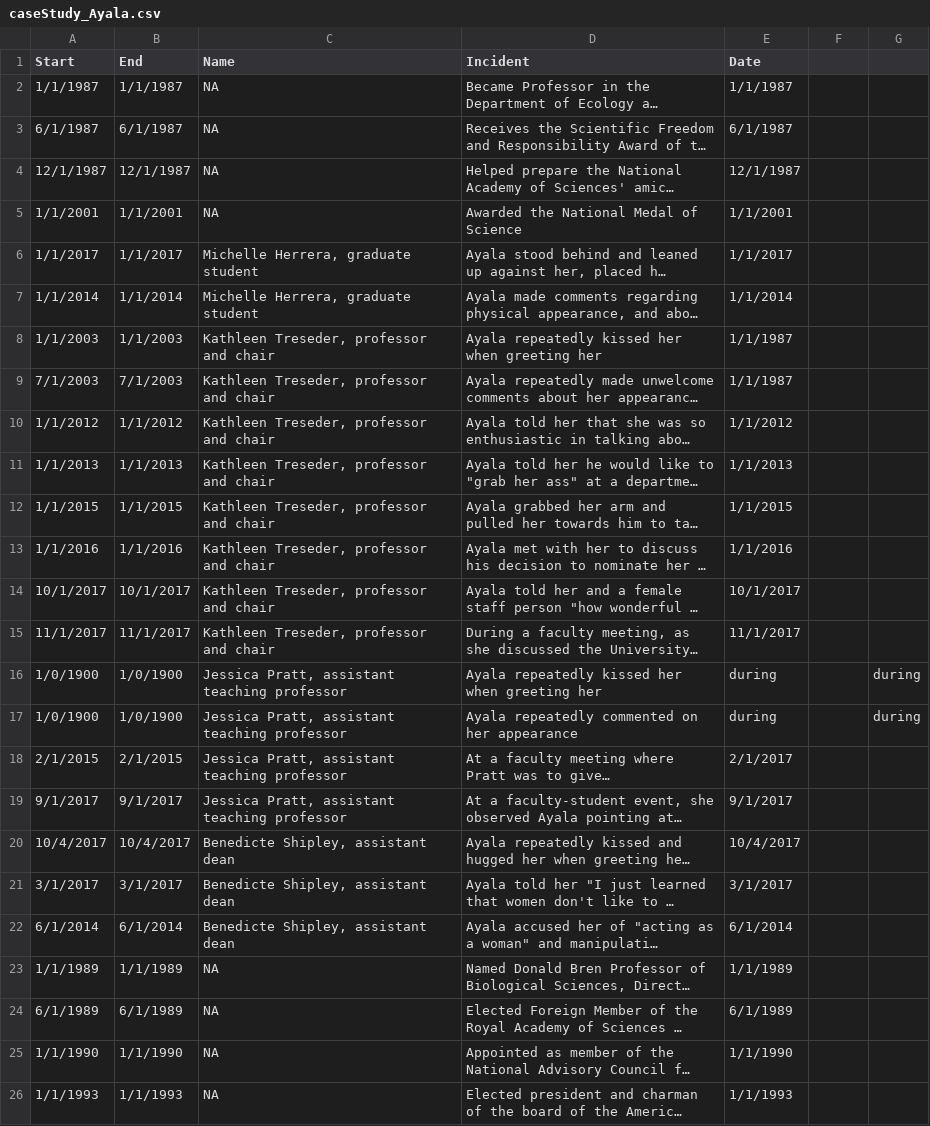
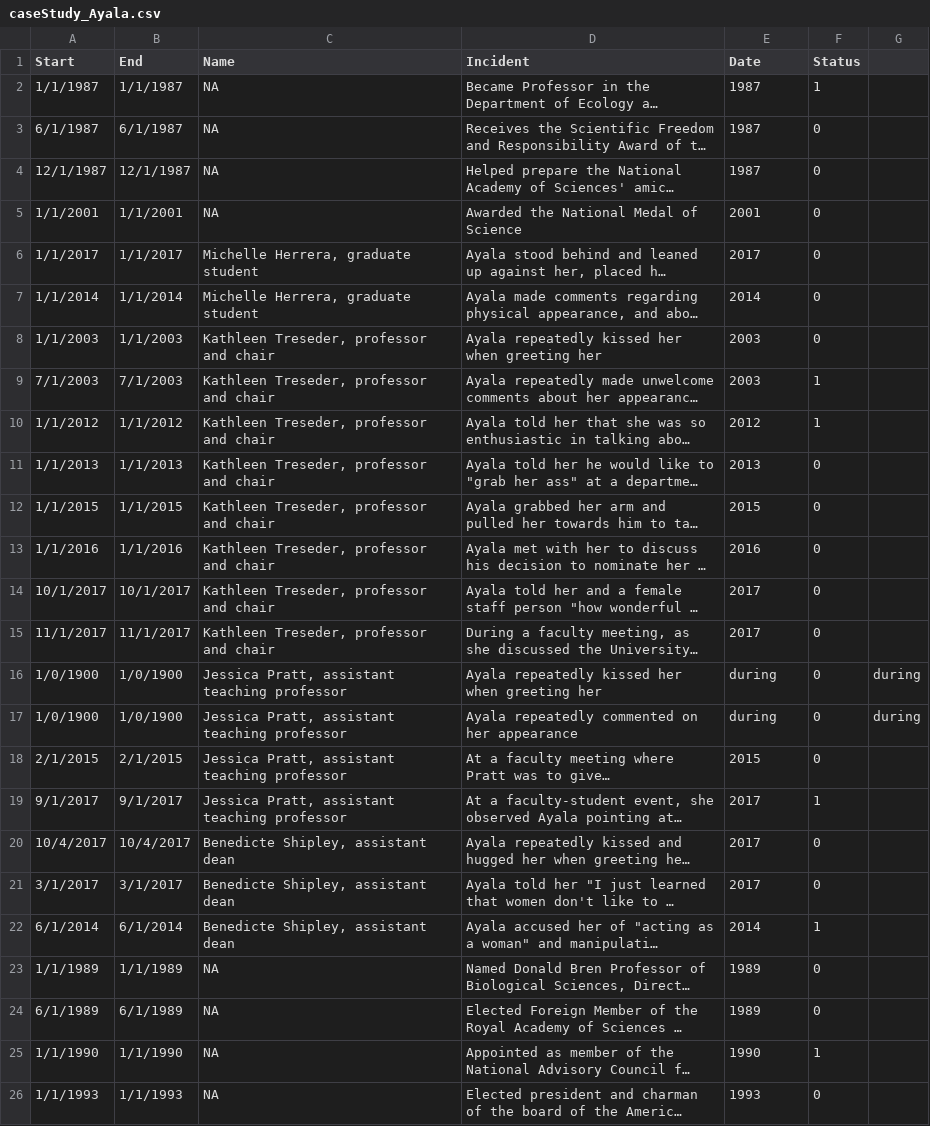
Before and after one commit to miopio/ms1-project, a CSV file: data/caseStudy_Ayala.csv, drawn as a sheet; only a part is shown; long unchanged cells end in …; the diff covers the shown part only; the diff names each change by its address in the sheet, - before the commit and + after, or states it on an @@ line.

```diff
--- a/data/caseStudy_Ayala.csv
+++ b/data/caseStudy_Ayala.csv
-F1: (empty)
+F1: Status
-E2 (Date): 1/1/1987
+E2 (Date): 1987
-F2 (Status): (empty)
+F2 (Status): 1
-E3 (Date): 6/1/1987
+E3 (Date): 1987
-F3:F8 (Status): (empty)
+F3:F8 (Status): 0
-E4 (Date): 12/1/1987
+E4 (Date): 1987
-E5 (Date): 1/1/2001
+E5 (Date): 2001
-E6 (Date): 1/1/2017
+E6 (Date): 2017
-E7 (Date): 1/1/2014
+E7 (Date): 2014
-E8:E9 (Date): 1/1/1987
+E8:E9 (Date): 2003
-F9:F10 (Status): (empty)
+F9:F10 (Status): 1
-E10 (Date): 1/1/2012
+E10 (Date): 2012
-E11 (Date): 1/1/2013
+E11 (Date): 2013
-F11:F18 (Status): (empty)
+F11:F18 (Status): 0
-E12 (Date): 1/1/2015
+E12 (Date): 2015
-E13 (Date): 1/1/2016
+E13 (Date): 2016
-E14 (Date): 10/1/2017
+E14 (Date): 2017
-E15 (Date): 11/1/2017
+E15 (Date): 2017
-E18 (Date): 2/1/2017
+E18 (Date): 2015
-E19 (Date): 9/1/2017
+E19 (Date): 2017
-F19 (Status): (empty)
+F19 (Status): 1
-E20 (Date): 10/4/2017
+E20 (Date): 2017
-F20:F21 (Status): (empty)
+F20:F21 (Status): 0
-E21 (Date): 3/1/2017
+E21 (Date): 2017
-E22 (Date): 6/1/2014
+E22 (Date): 2014
-F22 (Status): (empty)
+F22 (Status): 1
-E23 (Date): 1/1/1989
+E23 (Date): 1989
-F23:F24 (Status): (empty)
+F23:F24 (Status): 0
-E24 (Date): 6/1/1989
+E24 (Date): 1989
-E25 (Date): 1/1/1990
+E25 (Date): 1990
-F25 (Status): (empty)
+F25 (Status): 1
-E26 (Date): 1/1/1993
+E26 (Date): 1993
-F26 (Status): (empty)
+F26 (Status): 0
```
Also changed, not shown: 12 edited cells elsewhere in this file, data/misconduct_caseStudies.csv, 2 other files.
